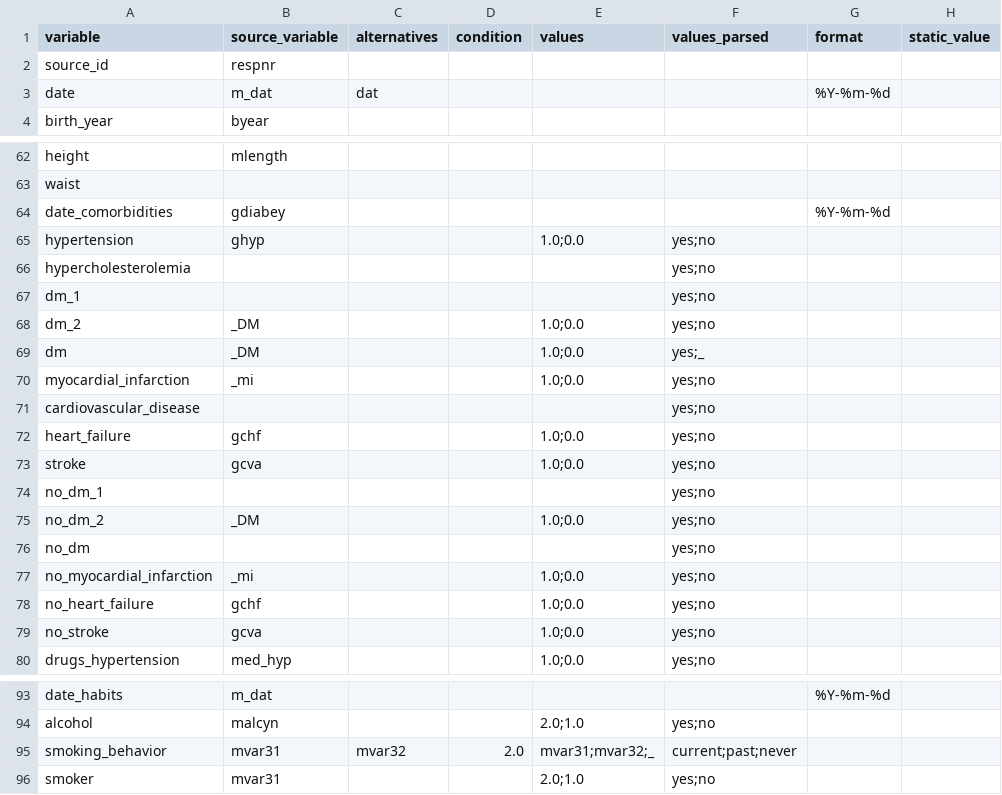
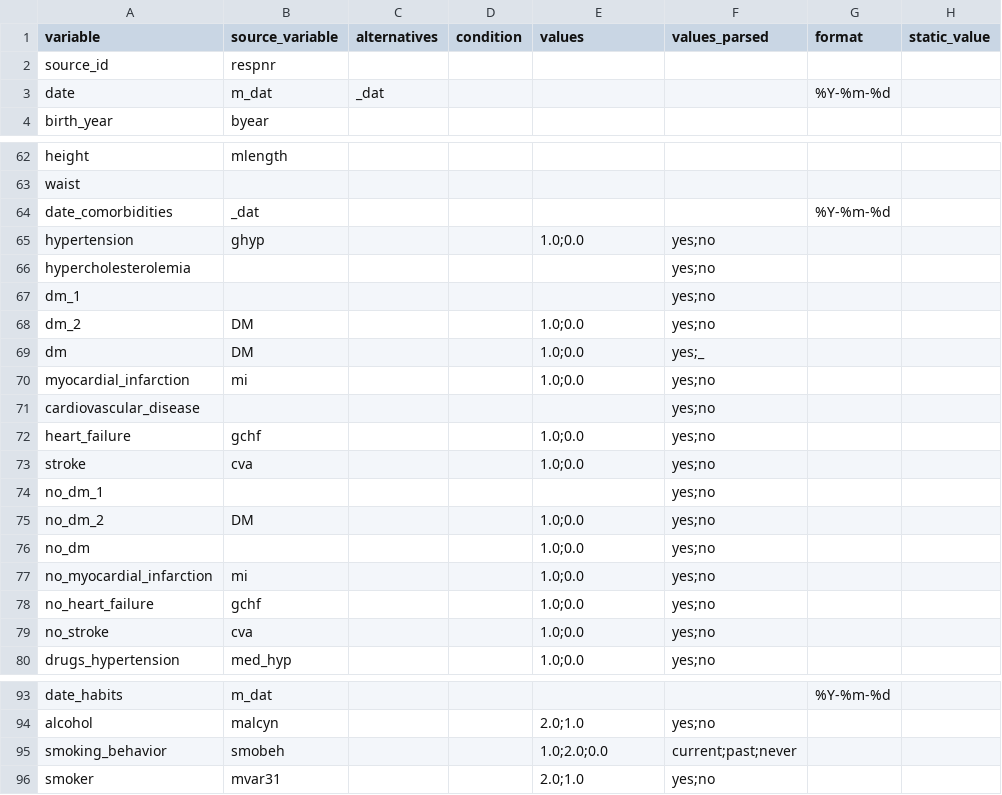
Before and after one commit to MaastrichtU-CDS/omop-converter, a CSV file: ncdc_mappings/lasa/source_mapping.csv, drawn as a sheet; only a part is shown, gaps mark what is left out; the diff covers the shown part only; the diff names each change by its address in the sheet, - before the commit and + after, or states it on an @@ line.

Commit message:
Update LASA mapping

```diff
--- a/ncdc_mappings/lasa/source_mapping.csv
+++ b/ncdc_mappings/lasa/source_mapping.csv
-C3 (alternatives): dat
+C3 (alternatives): _dat
-B64 (source_variable): gdiabey
+B64 (source_variable): _dat
-B68:B69 (source_variable): _DM
+B68:B69 (source_variable): DM
-B70 (source_variable): _mi
+B70 (source_variable): mi
-B73 (source_variable): gcva
+B73 (source_variable): cva
-B75 (source_variable): _DM
+B75 (source_variable): DM
-E76 (values): (empty)
+E76 (values): 1.0;0.0
-B77 (source_variable): _mi
+B77 (source_variable): mi
-B79 (source_variable): gcva
+B79 (source_variable): cva
-B95 (source_variable): mvar31
+B95 (source_variable): smobeh
-C95 (alternatives): mvar32
+C95 (alternatives): (empty)
-D95 (condition): 2.0
+D95 (condition): (empty)
-E95 (values): mvar31;mvar32;_
+E95 (values): 1.0;2.0;0.0
```
Also changed, not shown: 3 edited cells elsewhere in this file.
